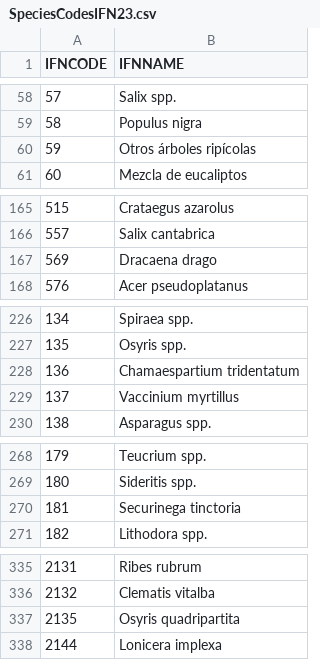
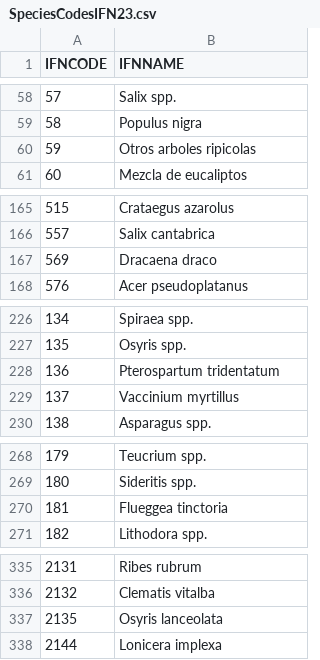
Before and after one commit to emf-creaf/forestables, a CSV file: data-raw/SpeciesCodesIFN23.csv, drawn as a sheet; only a part is shown, gaps mark what is left out; the diff covers the shown part only.

```diff
--- a/data-raw/SpeciesCodesIFN23.csv
+++ b/data-raw/SpeciesCodesIFN23.csv
@@ -59,3 +59,3 @@
 58;Populus nigra
-59;Otros árboles ripícolas
+59;Otros arboles ripicolas
 60;Mezcla de eucaliptos
@@ -166,3 +166,3 @@
 557;Salix cantabrica
-569;Dracaena drago
+569;Dracaena draco
 576;Acer pseudoplatanus
@@ -227,3 +227,3 @@
 135;Osyris spp.
-136;Chamaespartium tridentatum
+136;Pterospartum tridentatum
 137;Vaccinium myrtillus
@@ -269,3 +269,3 @@
 180;Sideritis spp.
-181;Securinega tinctoria
+181;Flueggea tinctoria
 182;Lithodora spp.
@@ -336,3 +336,3 @@
 2132;Clematis vitalba
-2135;Osyris quadripartita
+2135;Osyris lanceolata
 2144;Lonicera implexa
```
Also changed, not shown: 9 edited cells elsewhere in this file, data-raw/shrub_codes_ifn4.csv, data-raw/tree_codes_ifn4.csv.
